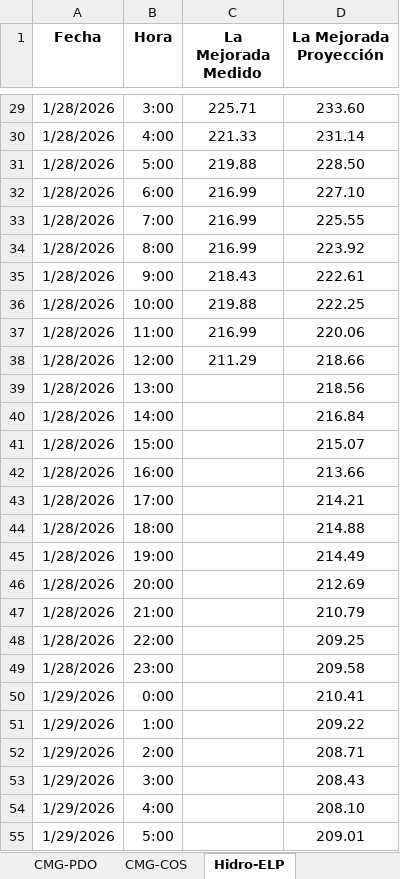
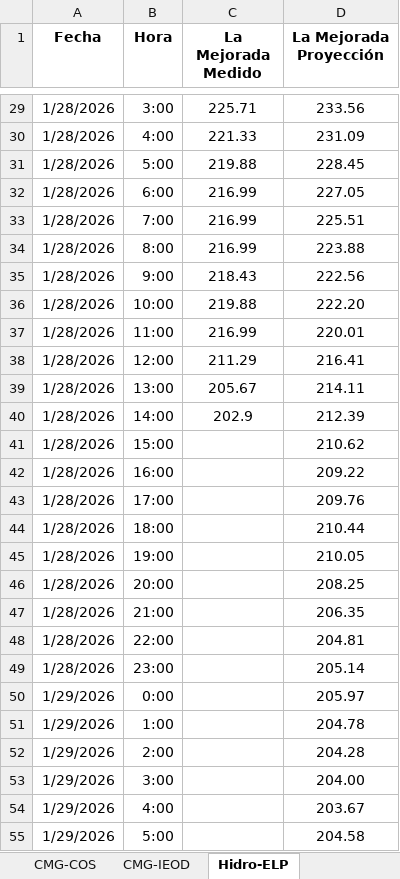
Before and after one commit to Atahualpa2025/VISOR-ELP, an Excel workbook: Fuente.xlsx, sheet Hidro-ELP, drawn as a sheet; only a part is shown, gaps mark what is left out; values as stored, in another font and other column widths than the file's, no borders; the diff covers the shown part only; the diff names each change by its address in the sheet, - before the commit and + after, or states it on an @@ line.

```diff
--- a/Fuente.xlsx (sheet Hidro-ELP)
+++ b/Fuente.xlsx (sheet Hidro-ELP)
+sheet tab: CMG-IEOD
-D29 (La Mejorada Proyección): 233.60
+D29 (La Mejorada Proyección): 233.56
-D30 (La Mejorada Proyección): 231.14
+D30 (La Mejorada Proyección): 231.09
-D31 (La Mejorada Proyección): 228.50
+D31 (La Mejorada Proyección): 228.45
-D32 (La Mejorada Proyección): 227.10
+D32 (La Mejorada Proyección): 227.05
-D33 (La Mejorada Proyección): 225.55
+D33 (La Mejorada Proyección): 225.51
-D34 (La Mejorada Proyección): 223.92
+D34 (La Mejorada Proyección): 223.88
-D35 (La Mejorada Proyección): 222.61
+D35 (La Mejorada Proyección): 222.56
-D36 (La Mejorada Proyección): 222.25
+D36 (La Mejorada Proyección): 222.20
-D37 (La Mejorada Proyección): 220.06
+D37 (La Mejorada Proyección): 220.01
-D38 (La Mejorada Proyección): 218.66
+D38 (La Mejorada Proyección): 216.41
-C39 (La Mejorada Medido): (empty)
+C39 (La Mejorada Medido): 205.67
-D39 (La Mejorada Proyección): 218.56
+D39 (La Mejorada Proyección): 214.11
-C40 (La Mejorada Medido): (empty)
+C40 (La Mejorada Medido): 202.9
-D40 (La Mejorada Proyección): 216.84
+D40 (La Mejorada Proyección): 212.39
-D41 (La Mejorada Proyección): 215.07
+D41 (La Mejorada Proyección): 210.62
-D42 (La Mejorada Proyección): 213.66
+D42 (La Mejorada Proyección): 209.22
-D43 (La Mejorada Proyección): 214.21
+D43 (La Mejorada Proyección): 209.76
-D44 (La Mejorada Proyección): 214.88
+D44 (La Mejorada Proyección): 210.44
-D45 (La Mejorada Proyección): 214.49
+D45 (La Mejorada Proyección): 210.05
-D46 (La Mejorada Proyección): 212.69
+D46 (La Mejorada Proyección): 208.25
-D47 (La Mejorada Proyección): 210.79
+D47 (La Mejorada Proyección): 206.35
-D48 (La Mejorada Proyección): 209.25
+D48 (La Mejorada Proyección): 204.81
-D49 (La Mejorada Proyección): 209.58
+D49 (La Mejorada Proyección): 205.14
-D50 (La Mejorada Proyección): 210.41
+D50 (La Mejorada Proyección): 205.97
-D51 (La Mejorada Proyección): 209.22
+D51 (La Mejorada Proyección): 204.78
-D52 (La Mejorada Proyección): 208.71
+D52 (La Mejorada Proyección): 204.28
-D53 (La Mejorada Proyección): 208.43
+D53 (La Mejorada Proyección): 204.00
-D54 (La Mejorada Proyección): 208.10
+D54 (La Mejorada Proyección): 203.67
-D55 (La Mejorada Proyección): 209.01
+D55 (La Mejorada Proyección): 204.58
```
Also changed, not shown: 2 added rows and 38 edited cells elsewhere in this sheet, sheet Hoja de Trabajo, sheet Resultado, sheet CMG-PDO, sheet CMG-COS, other sheet tabs, formulas that keep their value, 1 other file.
